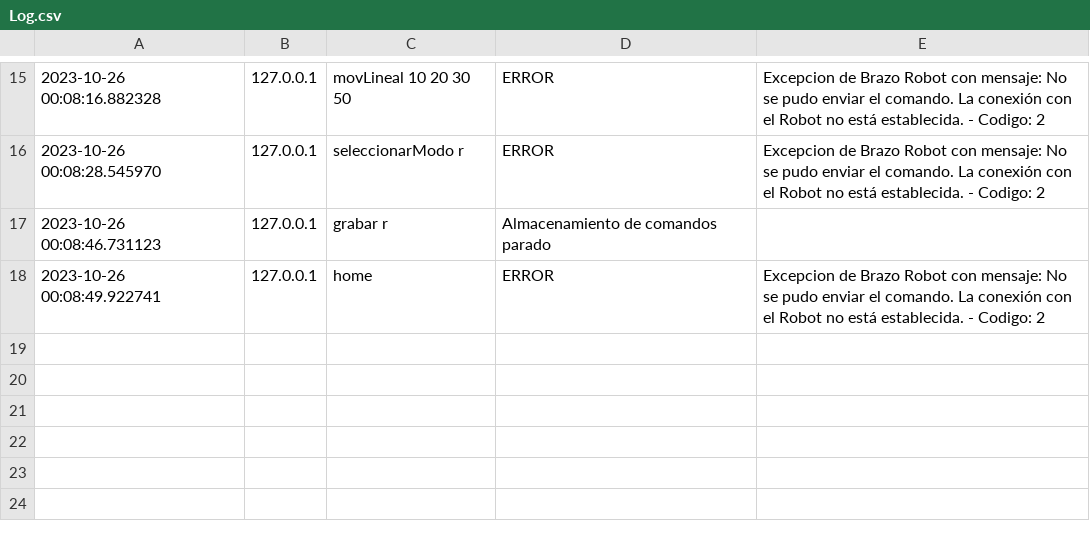
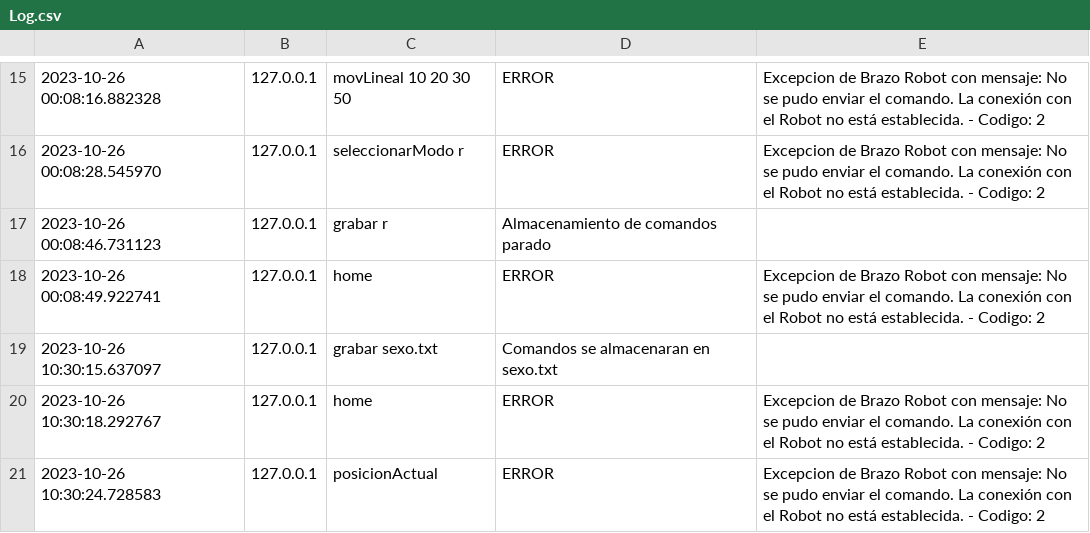
Before and after one commit to Juan2000-coder/Trabajo-Integrador-POO, a CSV file: Log.csv, drawn as a sheet; only a part is shown, gaps mark what is left out; the diff names each change by its address in the sheet, - before the commit and + after, or states it on an @@ line.

```diff
--- a/Log.csv
+++ b/Log.csv
+row 19: 2023-10-26 10:30:15.637097 | 127.0.0.1 | grabar sexo.txt | Comandos se almacenaran en sexo.txt
+row 20: 2023-10-26 10:30:18.292767 | 127.0.0.1 | home | ERROR | Excepcion de Brazo Robot con mensaje: No se pudo enviar el comando. La conexión con el Robot no está establecida. - Codigo: 2
+row 21: 2023-10-26 10:30:24.728583 | 127.0.0.1 | posicionActual | ERROR | Excepcion de Brazo Robot con mensaje: No se pudo enviar el comando. La conexión con el Robot no está establecida. - Codigo: 2
```
Also changed, not shown: log_127.0.0.1.csv, 1 other file.
